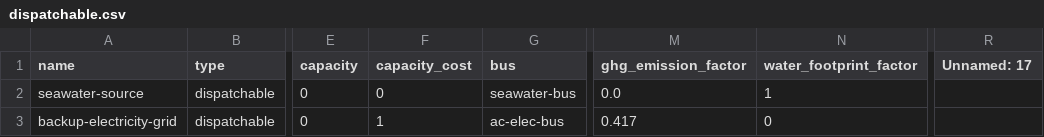
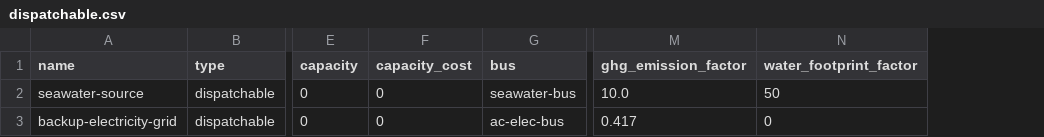
Before and after one commit to rl-institut/oemof-tabular-plugins, a CSV file: examples/scenarios/wefe_reverse_osmosis/data/elements/dispatchable.csv, drawn as a sheet; only a part is shown, gaps mark what is left out; the diff names each change by its address in the sheet, - before the commit and + after, or states it on an @@ line.

Commit message:
adding moo variable for dispatchable

```diff
--- a/examples/scenarios/wefe_reverse_osmosis/data/elements/dispatchable.csv
+++ b/examples/scenarios/wefe_reverse_osmosis/data/elements/dispatchable.csv
-column R (Unnamed: 17), empty
-M2 (ghg_emission_factor): 0.0
+M2 (ghg_emission_factor): 10.0
-N2 (water_footprint_factor): 1
+N2 (water_footprint_factor): 50
-F3 (capacity_cost): 1
+F3 (capacity_cost): 0
```
Also changed, not shown: examples/results/wefe_reverse_osmosis/output/all_results_by_flow.csv, examples/results/wefe_reverse_osmosis/output/all_scalars.csv, 4 other files.
